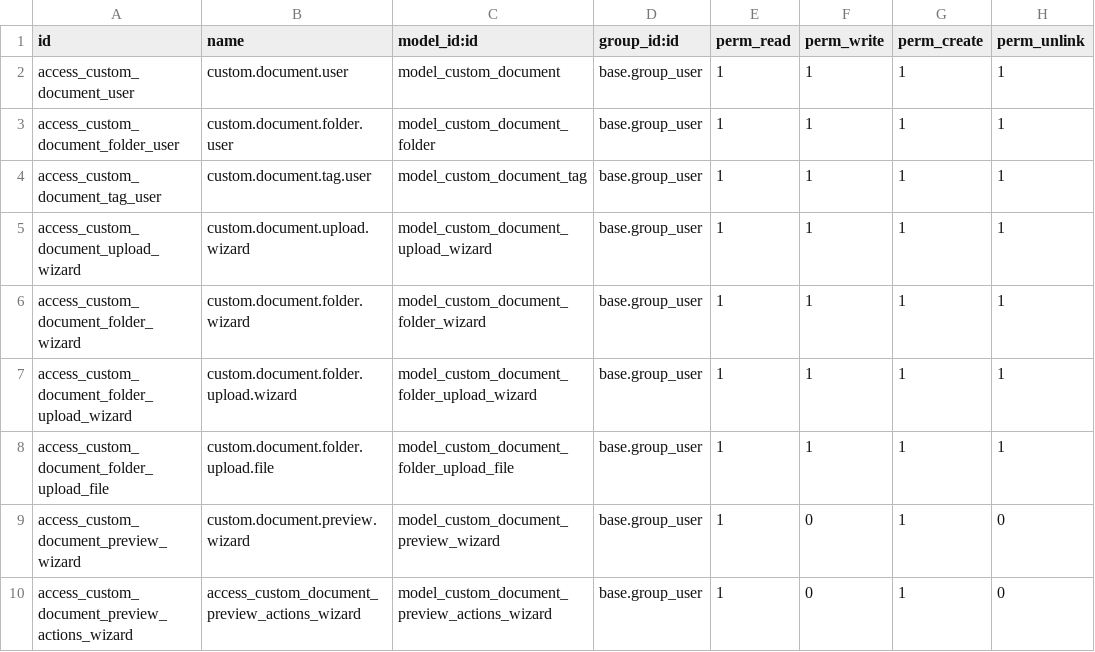
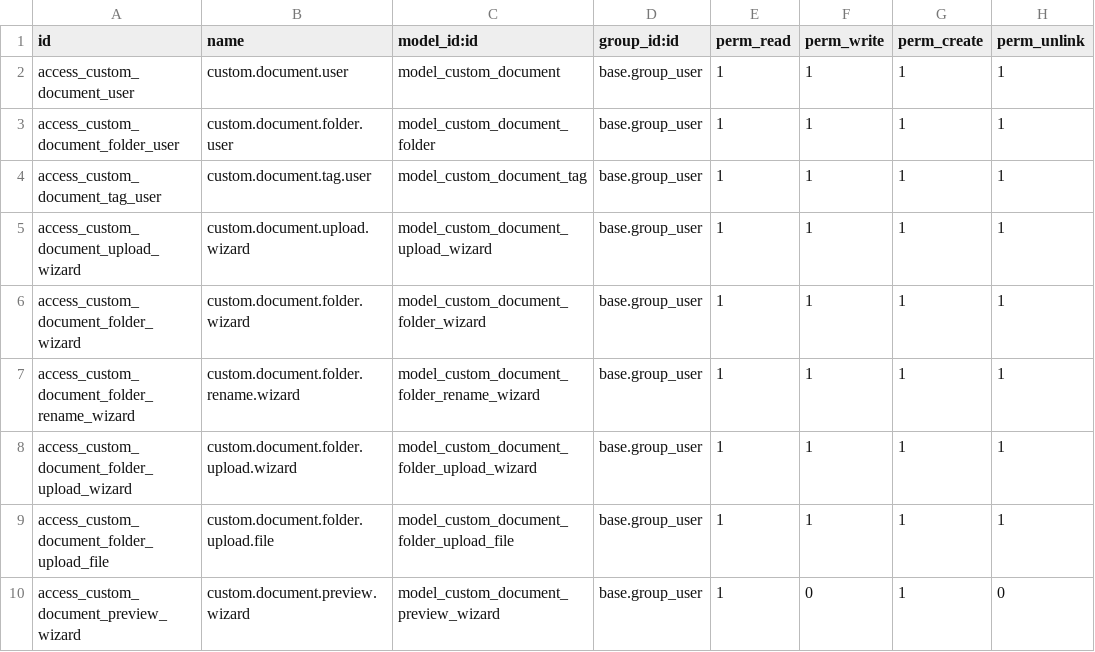
Before and after one commit to MutheuMC/Custom-modules, a CSV file: custom_documents/security/ir.model.access.csv, drawn as a sheet; only a part is shown; the shorter side is filled out with more unchanged rows; the diff names each change by its address in the sheet, - before the commit and + after, or states it on an @@ line.

```diff
--- a/custom_documents/security/ir.model.access.csv
+++ b/custom_documents/security/ir.model.access.csv
+row 7: access_custom_document_folder_rename_wizard | custom.document.folder.rename.wizard | model_custom_document_folder_rename_wizard | base.group_user | 1 | 1 | 1 | 1
```
Also changed, not shown: 6 other files.
